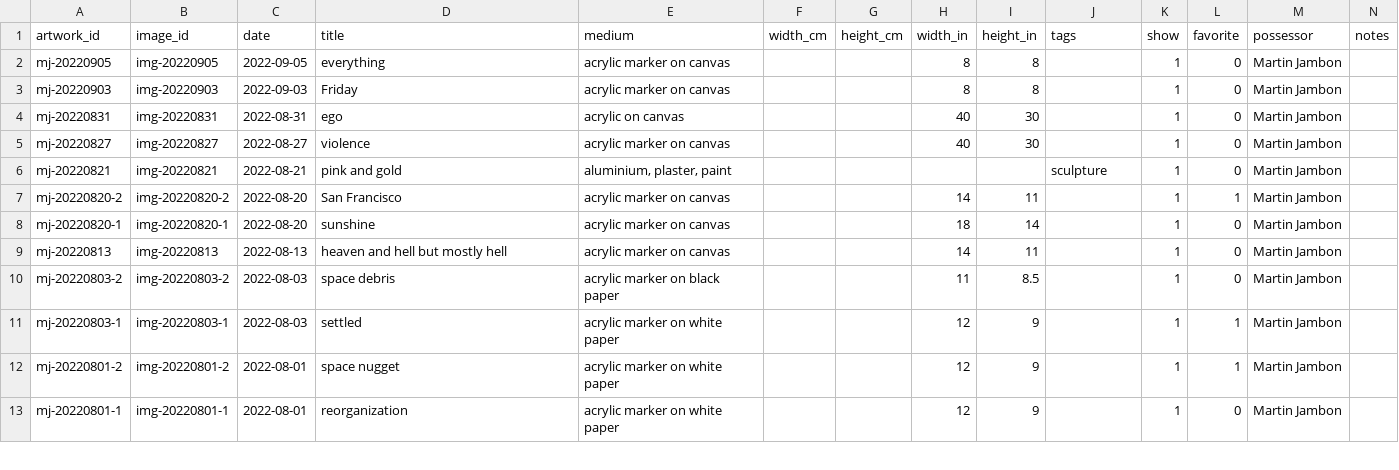
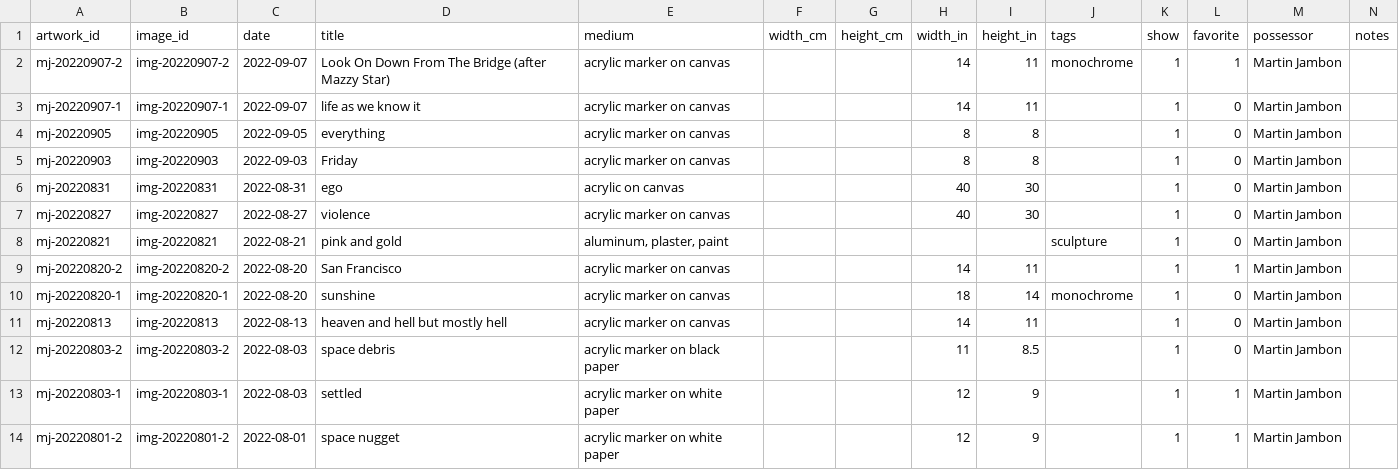
Before and after one commit to mjambon/blog, a CSV file: src/gallery/data.csv, drawn as a sheet; only a part is shown; the shorter side is filled out with more unchanged rows.

```diff
--- a/src/gallery/data.csv
+++ b/src/gallery/data.csv
@@ -1,2 +1,4 @@
 artwork_id,image_id,date,title,medium,width_cm,height_cm,width_in,height_in,tags,show,favorite,possessor,notes
+mj-20220907-2,img-20220907-2,2022-09-07,Look On Down From The Bridge (after Mazzy Star),acrylic marker on canvas,,,14,11,monochrome,1,1,Martin Jambon,
+mj-20220907-1,img-20220907-1,2022-09-07,life as we know it,acrylic marker on canvas,,,14,11,,1,0,Martin Jambon,
 mj-20220905,img-20220905,2022-09-05,everything,acrylic marker on canvas,,,8,8,,1,0,Martin Jambon,
@@ -5,5 +7,5 @@ mj-20220831,img-20220831,2022-08-31,ego,acrylic on canvas,,,40,30,,1,0,Martin Ja
 mj-20220827,img-20220827,2022-08-27,violence,acrylic marker on canvas,,,40,30,,1,0,Martin Jambon,
-mj-20220821,img-20220821,2022-08-21,pink and gold,"aluminium, plaster, paint",,,,,sculpture,1,0,Martin Jambon,
+mj-20220821,img-20220821,2022-08-21,pink and gold,"aluminum, plaster, paint",,,,,sculpture,1,0,Martin Jambon,
 mj-20220820-2,img-20220820-2,2022-08-20,San Francisco,acrylic marker on canvas,,,14,11,,1,1,Martin Jambon,
-mj-20220820-1,img-20220820-1,2022-08-20,sunshine,acrylic marker on canvas,,,18,14,,1,0,Martin Jambon,
+mj-20220820-1,img-20220820-1,2022-08-20,sunshine,acrylic marker on canvas,,,18,14,monochrome,1,0,Martin Jambon,
 mj-20220813,img-20220813,2022-08-13,heaven and hell but mostly hell,acrylic marker on canvas,,,14,11,,1,0,Martin Jambon,
```
Also changed, not shown: 21 other files.
